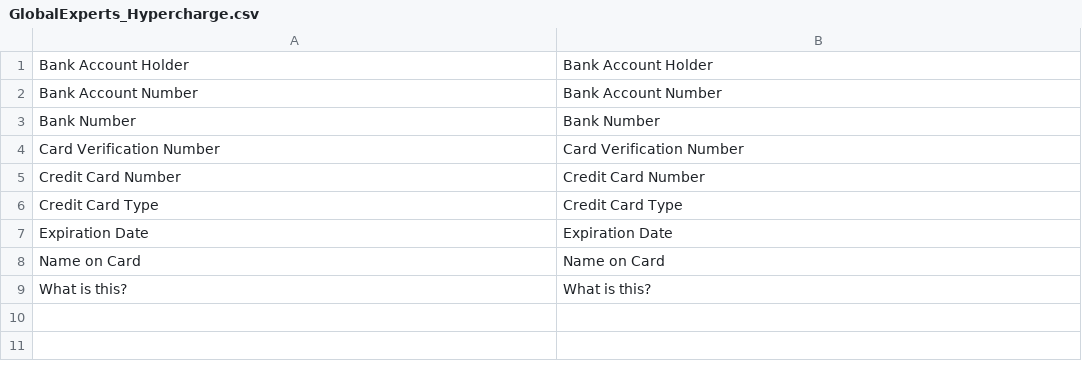
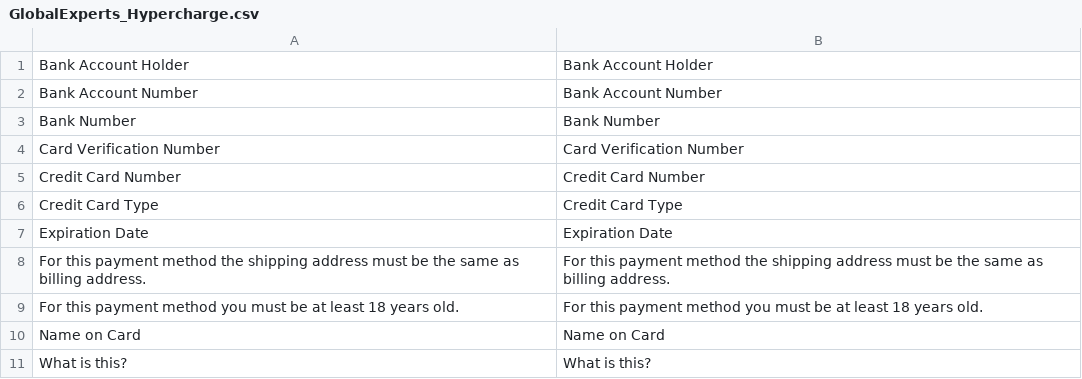
Before and after one commit to hypercharge/hypercharge-magento, a CSV file: app/locale/en_US/GlobalExperts_Hypercharge.csv, drawn as a sheet.

```diff
--- a/app/locale/en_US/GlobalExperts_Hypercharge.csv
+++ b/app/locale/en_US/GlobalExperts_Hypercharge.csv
@@ -7,2 +7,4 @@
 "Expiration Date","Expiration Date"
+"For this payment method the shipping address must be the same as billing address.","For this payment method the shipping address must be the same as billing address."
+"For this payment method you must be at least 18 years old.","For this payment method you must be at least 18 years old."
 "Name on Card","Name on Card"
```
Also changed, not shown: app/locale/de_DE/GlobalExperts_Hypercharge.csv, 7 other files.
